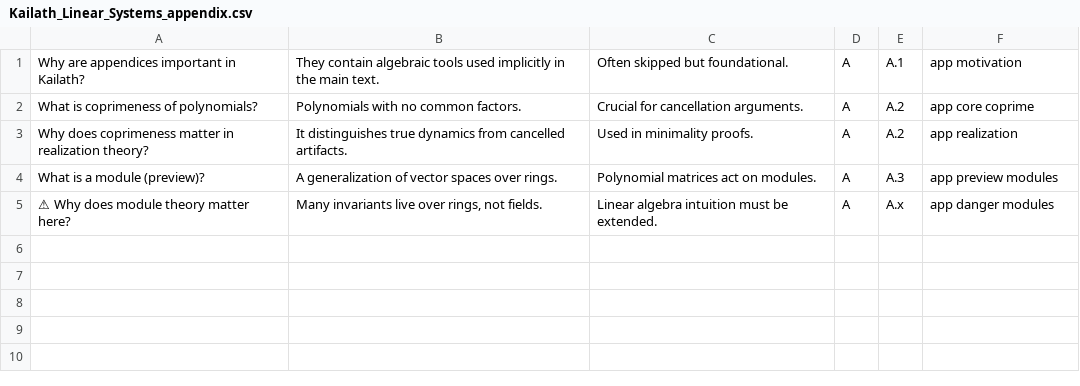
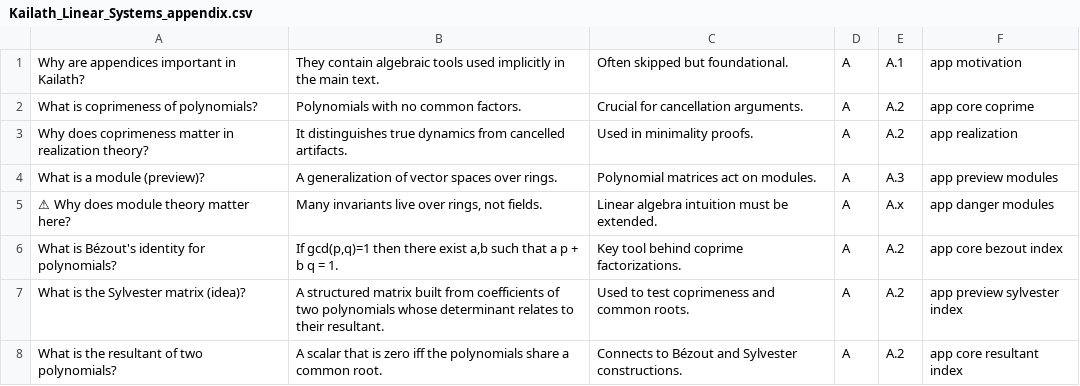
Before and after one commit to smartnuf/kailath-linear-systems-anki, a CSV file: decks/Kailath_Linear_Systems_appendix.csv, drawn as a sheet; the diff names each change by its address in the sheet, - before the commit and + after, or states it on an @@ line.

```diff
--- a/decks/Kailath_Linear_Systems_appendix.csv
+++ b/decks/Kailath_Linear_Systems_appendix.csv
+row 6: What is Bézout's identity for polynomials? | If gcd(p,q)=1 then there exist a,b such that a p + b q = 1. | Key tool behind coprime factorizations. | A | A.2 | app core bezout index
+row 7: What is the Sylvester matrix (idea)? | A structured matrix built from coefficients of two polynomials whose determinant relates to their resultant. | Used to test coprimeness and common roots. | A | A.2 | app preview sylvester index
+row 8: What is the resultant of two polynomials? | A scalar that is zero iff the polynomials share a common root. | Connects to Bézout and Sylvester constructions. | A | A.2 | app core resultant index
```
Also changed, not shown: decks/Kailath_Linear_Systems_Ch04.csv, decks/Kailath_Linear_Systems_Ch06.csv, 6 other files.
